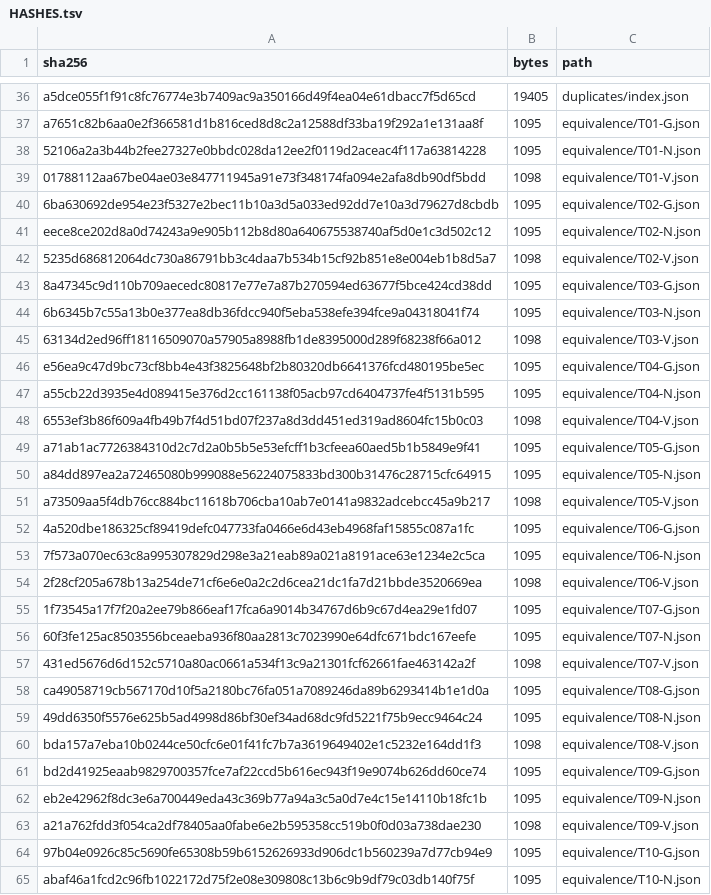
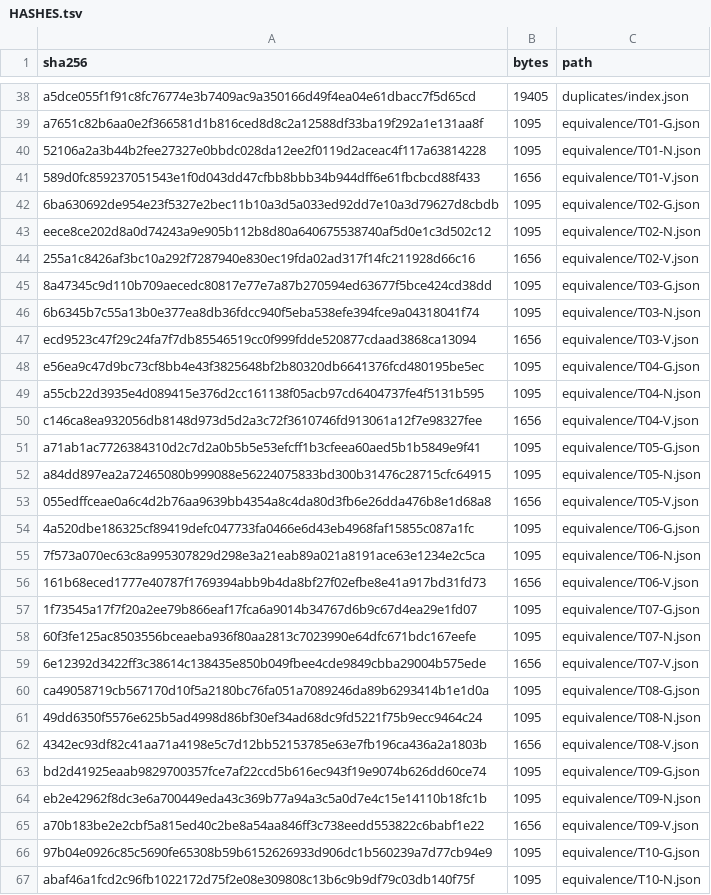
Before and after one commit to vela-science/math, a TSV file: experiments/results-breakthrough-01/HASHES.tsv, drawn as a sheet; only a part is shown, gaps mark what is left out; the diff covers the shown part only.

```diff
--- a/experiments/results-breakthrough-01/HASHES.tsv
+++ b/experiments/results-breakthrough-01/HASHES.tsv
@@ -38,27 +40,27 @@ a7651c82b6aa0e2f366581d1b816ced8d8c2a12588df33ba19f292a1e131aa8f	1095	equivalenc
 52106a2a3b44b2fee27327e0bbdc028da12ee2f0119d2aceac4f117a63814228	1095	equivalence/T01-N.json
-01788112aa67be04ae03e847711945a91e73f348174fa094e2afa8db90df5bdd	1098	equivalence/T01-V.json
+589d0fc859237051543e1f0d043dd47cfbb8bbb34b944dff6e61fbcbcd88f433	1656	equivalence/T01-V.json
 6ba630692de954e23f5327e2bec11b10a3d5a033ed92dd7e10a3d79627d8cbdb	1095	equivalence/T02-G.json
 eece8ce202d8a0d74243a9e905b112b8d80a640675538740af5d0e1c3d502c12	1095	equivalence/T02-N.json
-5235d686812064dc730a86791bb3c4daa7b534b15cf92b851e8e004eb1b8d5a7	1098	equivalence/T02-V.json
+255a1c8426af3bc10a292f7287940e830ec19fda02ad317f14fc211928d66c16	1656	equivalence/T02-V.json
 8a47345c9d110b709aecedc80817e77e7a87b270594ed63677f5bce424cd38dd	1095	equivalence/T03-G.json
 6b6345b7c55a13b0e377ea8db36fdcc940f5eba538efe394fce9a04318041f74	1095	equivalence/T03-N.json
-63134d2ed96ff18116509070a57905a8988fb1de8395000d289f68238f66a012	1098	equivalence/T03-V.json
+ecd9523c47f29c24fa7f7db85546519cc0f999fdde520877cdaad3868ca13094	1656	equivalence/T03-V.json
 e56ea9c47d9bc73cf8bb4e43f3825648bf2b80320db6641376fcd480195be5ec	1095	equivalence/T04-G.json
 a55cb22d3935e4d089415e376d2cc161138f05acb97cd6404737fe4f5131b595	1095	equivalence/T04-N.json
-6553ef3b86f609a4fb49b7f4d51bd07f237a8d3dd451ed319ad8604fc15b0c03	1098	equivalence/T04-V.json
+c146ca8ea932056db8148d973d5d2a3c72f3610746fd913061a12f7e98327fee	1656	equivalence/T04-V.json
 a71ab1ac7726384310d2c7d2a0b5b5e53efcff1b3cfeea60aed5b1b5849e9f41	1095	equivalence/T05-G.json
 a84dd897ea2a72465080b999088e56224075833bd300b31476c28715cfc64915	1095	equivalence/T05-N.json
-a73509aa5f4db76cc884bc11618b706cba10ab7e0141a9832adcebcc45a9b217	1098	equivalence/T05-V.json
+055edffceae0a6c4d2b76aa9639bb4354a8c4da80d3fb6e26dda476b8e1d68a8	1656	equivalence/T05-V.json
 4a520dbe186325cf89419defc047733fa0466e6d43eb4968faf15855c087a1fc	1095	equivalence/T06-G.json
 7f573a070ec63c8a995307829d298e3a21eab89a021a8191ace63e1234e2c5ca	1095	equivalence/T06-N.json
-2f28cf205a678b13a254de71cf6e6e0a2c2d6cea21dc1fa7d21bbde3520669ea	1098	equivalence/T06-V.json
+161b68eced1777e40787f1769394abb9b4da8bf27f02efbe8e41a917bd31fd73	1656	equivalence/T06-V.json
 1f73545a17f7f20a2ee79b866eaf17fca6a9014b34767d6b9c67d4ea29e1fd07	1095	equivalence/T07-G.json
 60f3fe125ac8503556bceaeba936f80aa2813c7023990e64dfc671bdc167eefe	1095	equivalence/T07-N.json
-431ed5676d6d152c5710a80ac0661a534f13c9a21301fcf62661fae463142a2f	1098	equivalence/T07-V.json
+6e12392d3422ff3c38614c138435e850b049fbee4cde9849cbba29004b575ede	1656	equivalence/T07-V.json
 ca49058719cb567170d10f5a2180bc76fa051a7089246da89b6293414b1e1d0a	1095	equivalence/T08-G.json
 49dd6350f5576e625b5ad4998d86bf30ef34ad68dc9fd5221f75b9ecc9464c24	1095	equivalence/T08-N.json
-bda157a7eba10b0244ce50cfc6e01f41fc7b7a3619649402e1c5232e164dd1f3	1098	equivalence/T08-V.json
+4342ec93df82c41aa71a4198e5c7d12bb52153785e63e7fb196ca436a2a1803b	1656	equivalence/T08-V.json
 bd2d41925eaab9829700357fce7af22ccd5b616ec943f19e9074b626dd60ce74	1095	equivalence/T09-G.json
 eb2e42962f8dc3e6a700449eda43c369b77a94a3c5a0d7e4c15e14110b18fc1b	1095	equivalence/T09-N.json
-a21a762fdd3f054ca2df78405aa0fabe6e2b595358cc519b0f0d03a738dae230	1098	equivalence/T09-V.json
+a70b183be2e2cbf5a815ed40c2be8a54aa846ff3c738eedd553822c6babf1e22	1656	equivalence/T09-V.json
 97b04e0926c85c5690fe65308b59b6152626933d906dc1b560239a7d77cb94e9	1095	equivalence/T10-G.json
```
Also changed, not shown: 4 added rows and 18 edited cells elsewhere in this file, 22 other files.
